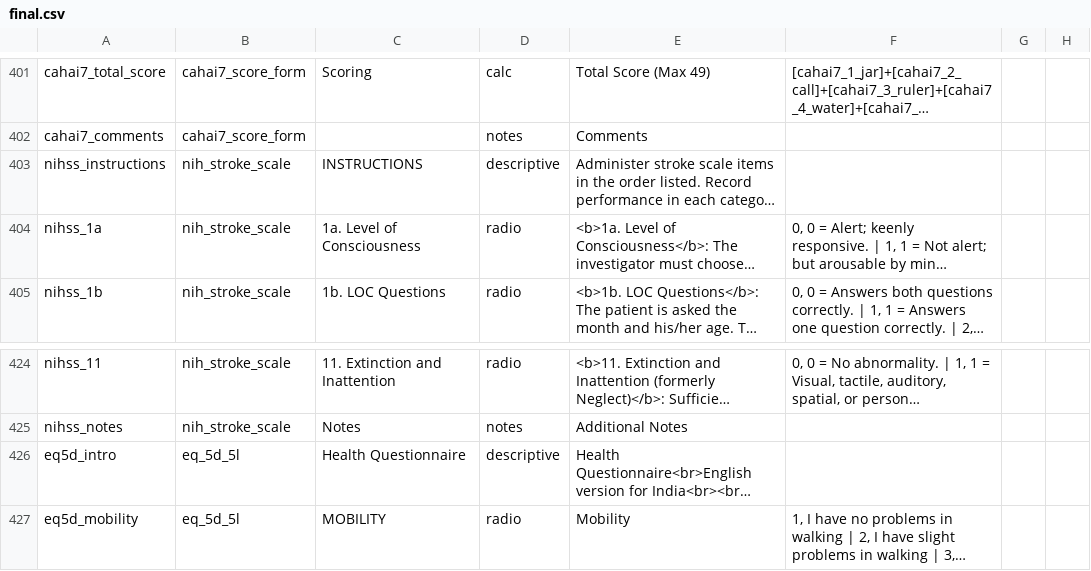
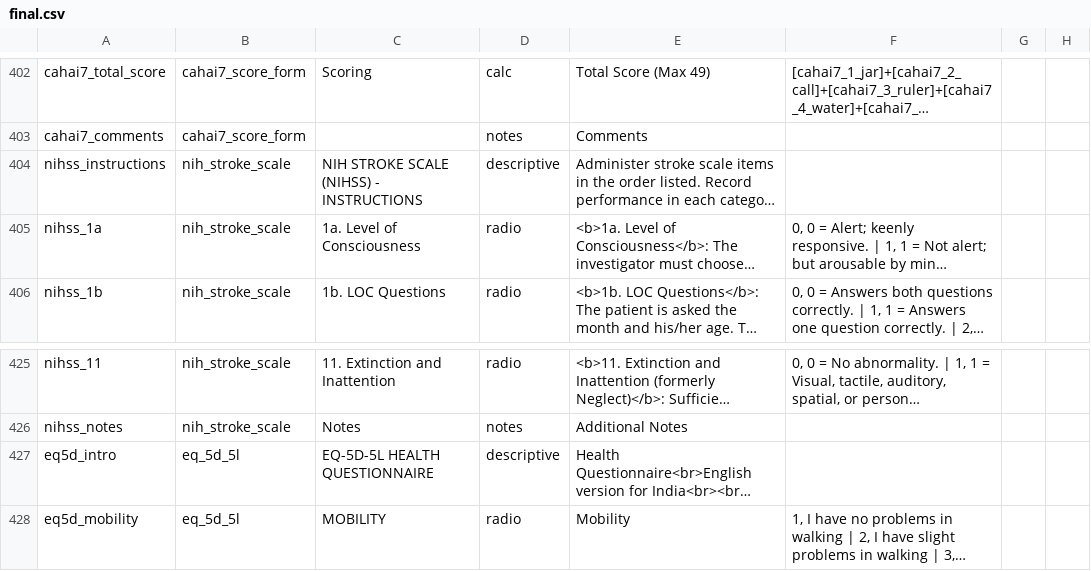
Before and after one commit to SujithChristopher/homerpdf, a CSV file: redcap/final/final.csv, drawn as a sheet; only a part is shown, gaps mark what is left out; long unchanged cells end in …; addresses are those after the commit; the diff covers the shown part only; the diff names each change by its address in the sheet, - before the commit and + after, or states it on an @@ line.

```diff
--- a/redcap/final/final.csv
+++ b/redcap/final/final.csv
-C404: INSTRUCTIONS
+C404: NIH STROKE SCALE (NIHSS) - INSTRUCTIONS
-C427: Health Questionnaire
+C427: EQ-5D-5L HEALTH QUESTIONNAIRE
```
Also changed, not shown: 1 added row and 5 edited cells elsewhere in this file, redcap/box_and_block_test.csv, redcap/eq5d.csv, 1 other file.
